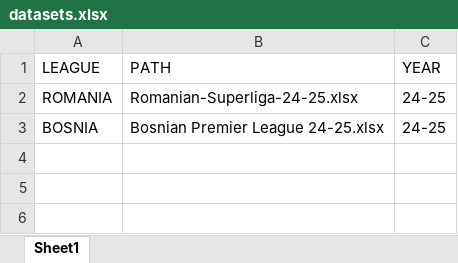
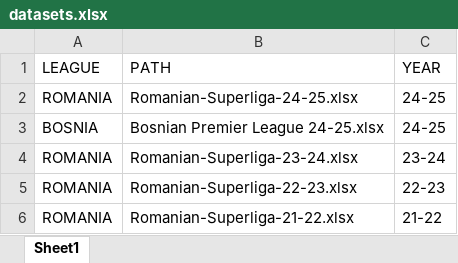
Before and after one commit to AlexMarinRemus/data-driven-app, an Excel workbook: datasets.xlsx, sheet Sheet1, drawn as a sheet; values as stored, in another font and other column widths than the file's, no borders; the diff names each change by its address in the sheet, - before the commit and + after, or states it on an @@ line.

```diff
--- a/datasets.xlsx (sheet Sheet1)
+++ b/datasets.xlsx (sheet Sheet1)
+row 4: ROMANIA | Romanian-Superliga-23-24.xlsx | 23-24
+row 5: ROMANIA | Romanian-Superliga-22-23.xlsx | 22-23
+row 6: ROMANIA | Romanian-Superliga-21-22.xlsx | 21-22
```
Also changed, not shown: 1 other file.
